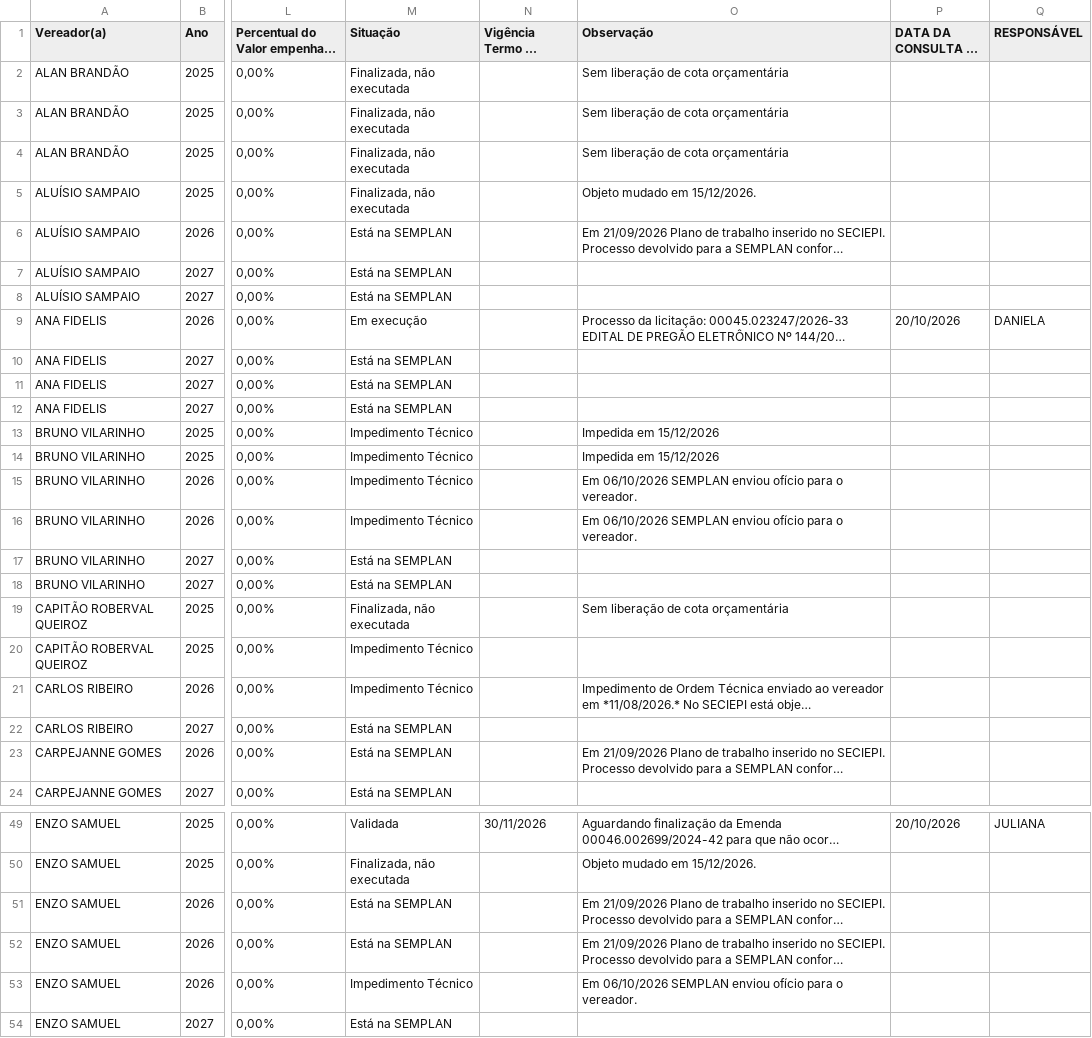
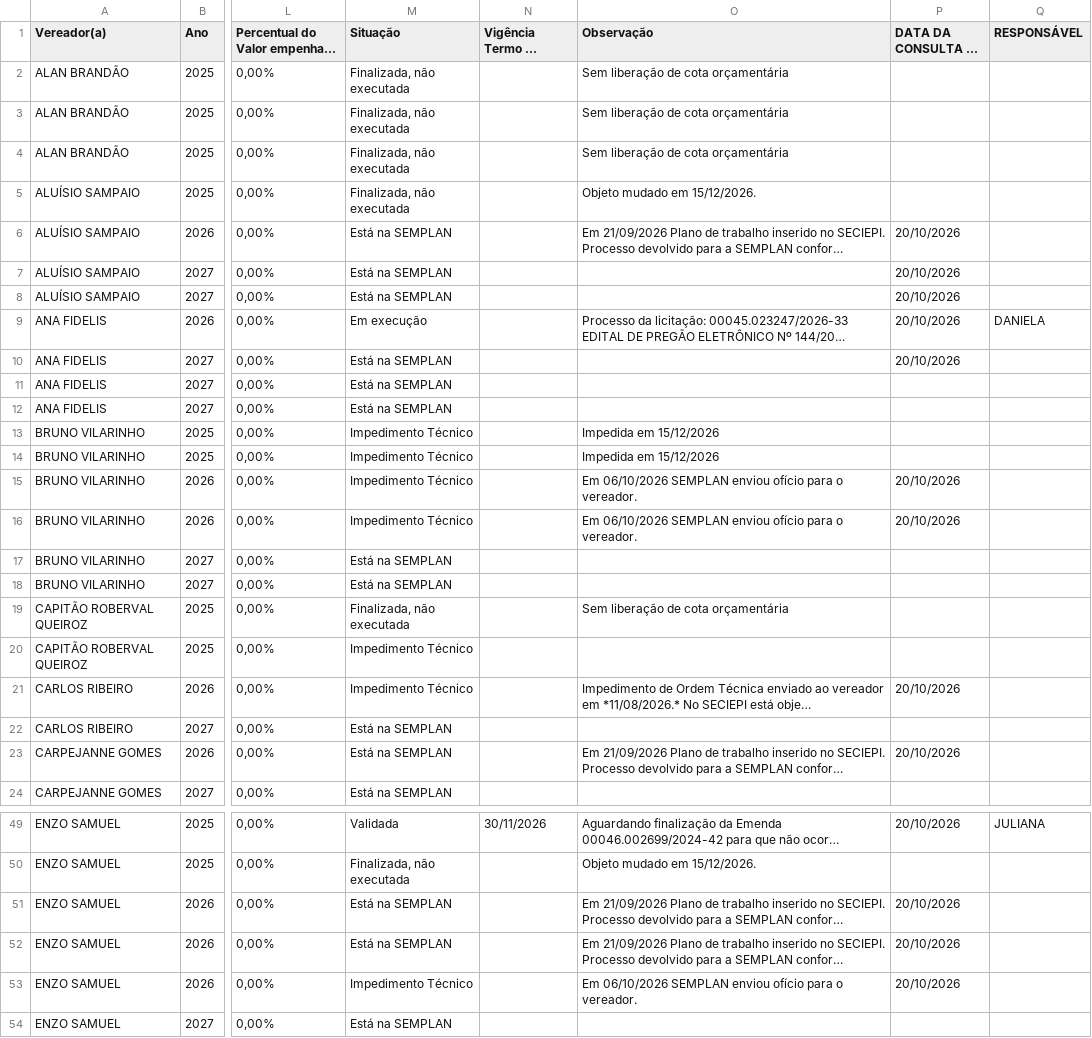
Before and after one commit to danylogalisa-pro/dashboard-emendas, a CSV file: data/emendas.csv, drawn as a sheet; only a part is shown, gaps mark what is left out; long unchanged cells end in …; the diff covers the shown part only; the diff names each change by its address in the sheet, - before the commit and + after, or states it on an @@ line.

```diff
--- a/data/emendas.csv
+++ b/data/emendas.csv
-P6:P8 (DATA DA CONSULTA NO SEI): (empty)
+P6:P8 (DATA DA CONSULTA NO SEI): 20/10/2026
-P10 (DATA DA CONSULTA NO SEI): (empty)
+P10 (DATA DA CONSULTA NO SEI): 20/10/2026
-P15:P16 (DATA DA CONSULTA NO SEI): (empty)
+P15:P16 (DATA DA CONSULTA NO SEI): 20/10/2026
-P21 (DATA DA CONSULTA NO SEI): (empty)
+P21 (DATA DA CONSULTA NO SEI): 20/10/2026
-P23 (DATA DA CONSULTA NO SEI): (empty)
+P23 (DATA DA CONSULTA NO SEI): 20/10/2026
-P51:P53 (DATA DA CONSULTA NO SEI): (empty)
+P51:P53 (DATA DA CONSULTA NO SEI): 20/10/2026
```
Also changed, not shown: 25 edited cells elsewhere in this file, 2 other files.
